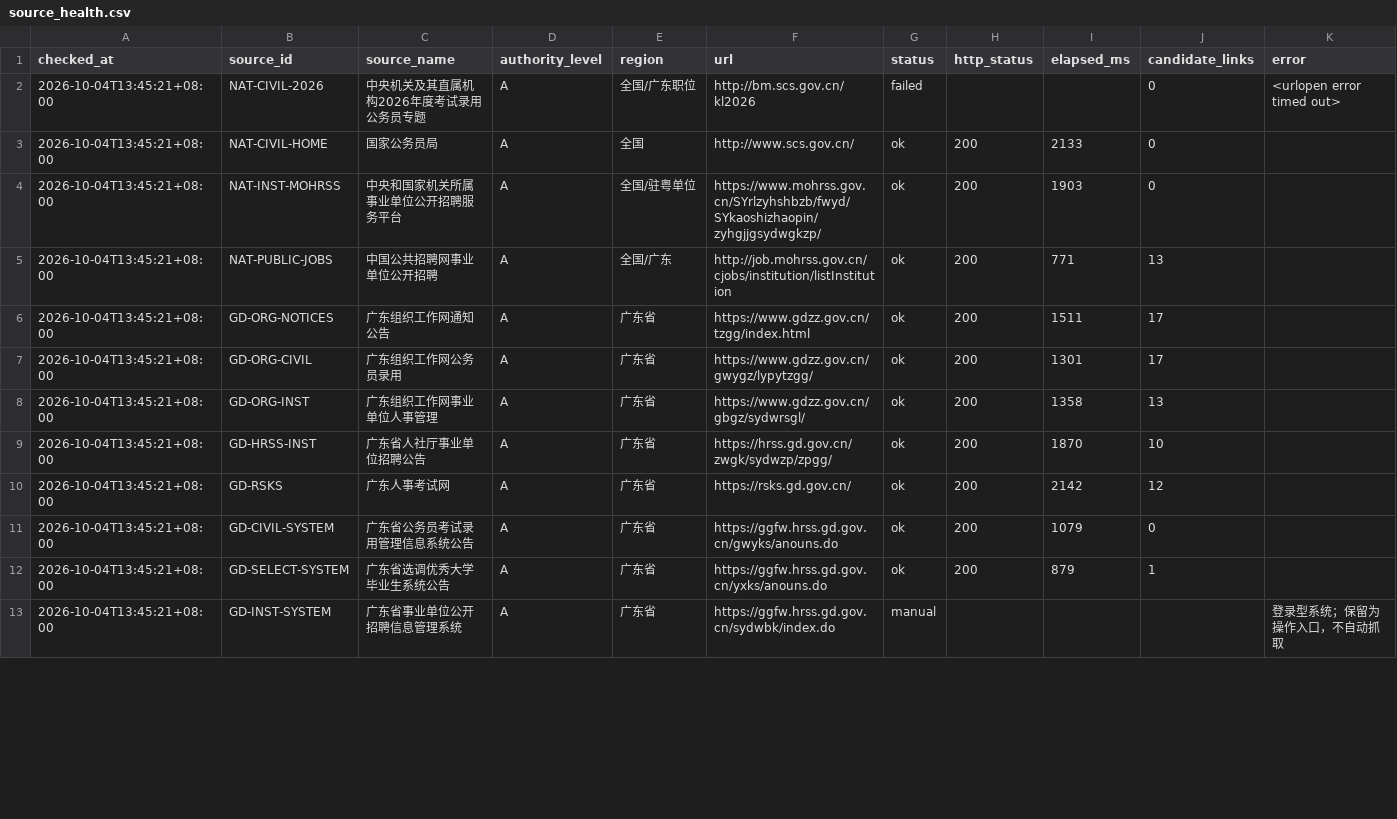
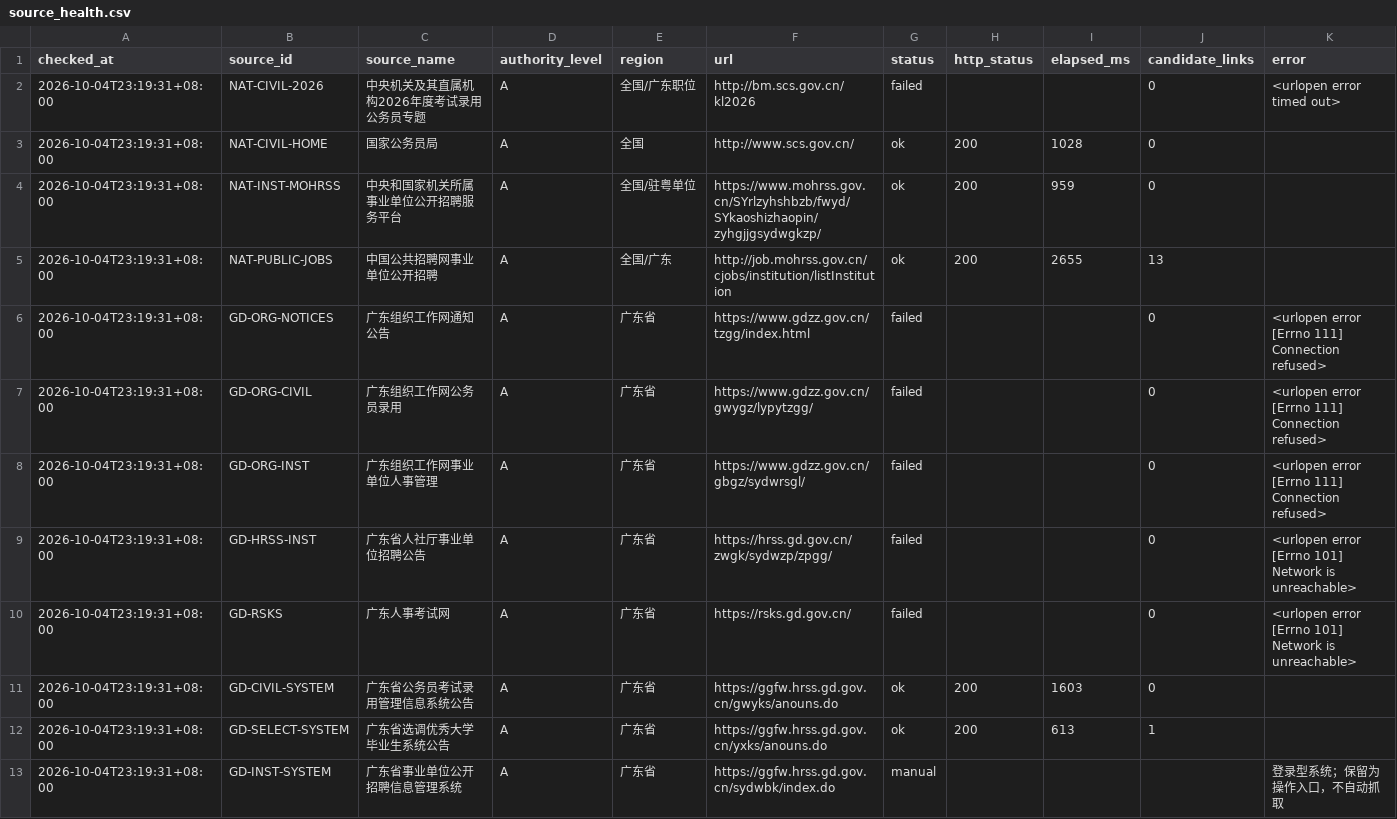
Before and after one commit to hrj-11055/guangdong-public-jobs-monitor, a CSV file: data/source_health.csv, drawn as a sheet; only a part is shown; the diff covers the shown part only.

```diff
--- a/data/source_health.csv
+++ b/data/source_health.csv
@@ -1,13 +1,13 @@
 checked_at,source_id,source_name,authority_level,region,url,status,http_status,elapsed_ms,candidate_links,error
-2026-10-04T13:45:21+08:00,NAT-CIVIL-2026,中央机关及其直属机构2026年度考试录用公务员专题,A,全国/广东职位,http://bm.scs.gov.cn/kl2026,failed,,,0,<urlopen error timed out>
-2026-10-04T13:45:21+08:00,NAT-CIVIL-HOME,国家公务员局,A,全国,http://www.scs.gov.cn/,ok,200,2133,0,
-2026-10-04T13:45:21+08:00,NAT-INST-MOHRSS,中央和国家机关所属事业单位公开招聘服务平台,A,全国/驻粤单位,https://www.mohrss.gov.cn/SYrlzyhshbzb/fwyd/SYkaoshizhaopin/zyhgjjgsydwgkzp/,ok,200,1903,0,
-2026-10-04T13:45:21+08:00,NAT-PUBLIC-JOBS,中国公共招聘网事业单位公开招聘,A,全国/广东,http://job.mohrss.gov.cn/cjobs/institution/listInstitution,ok,200,771,13,
-2026-10-04T13:45:21+08:00,GD-ORG-NOTICES,广东组织工作网通知公告,A,广东省,https://www.gdzz.gov.cn/tzgg/index.html,ok,200,1511,17,
-2026-10-04T13:45:21+08:00,GD-ORG-CIVIL,广东组织工作网公务员录用,A,广东省,https://www.gdzz.gov.cn/gwygz/lypytzgg/,ok,200,1301,17,
-2026-10-04T13:45:21+08:00,GD-ORG-INST,广东组织工作网事业单位人事管理,A,广东省,https://www.gdzz.gov.cn/gbgz/sydwrsgl/,ok,200,1358,13,
-2026-10-04T13:45:21+08:00,GD-HRSS-INST,广东省人社厅事业单位招聘公告,A,广东省,https://hrss.gd.gov.cn/zwgk/sydwzp/zpgg/,ok,200,1870,10,
-2026-10-04T13:45:21+08:00,GD-RSKS,广东人事考试网,A,广东省,https://rsks.gd.gov.cn/,ok,200,2142,12,
-2026-10-04T13:45:21+08:00,GD-CIVIL-SYSTEM,广东省公务员考试录用管理信息系统公告,A,广东省,https://ggfw.hrss.gd.gov.cn/gwyks/anouns.do,ok,200,1079,0,
-2026-10-04T13:45:21+08:00,GD-SELECT-SYSTEM,广东省选调优秀大学毕业生系统公告,A,广东省,https://ggfw.hrss.gd.gov.cn/yxks/anouns.do,ok,200,879,1,
-2026-10-04T13:45:21+08:00,GD-INST-SYSTEM,广东省事业单位公开招聘信息管理系统,A,广东省,https://ggfw.hrss.gd.gov.cn/sydwbk/index.do,manual,,,,登录型系统；保留为操作入口，不自动抓取
+2026-10-04T23:19:31+08:00,NAT-CIVIL-2026,中央机关及其直属机构2026年度考试录用公务员专题,A,全国/广东职位,http://bm.scs.gov.cn/kl2026,failed,,,0,<urlopen error timed out>
+2026-10-04T23:19:31+08:00,NAT-CIVIL-HOME,国家公务员局,A,全国,http://www.scs.gov.cn/,ok,200,1028,0,
+2026-10-04T23:19:31+08:00,NAT-INST-MOHRSS,中央和国家机关所属事业单位公开招聘服务平台,A,全国/驻粤单位,https://www.mohrss.gov.cn/SYrlzyhshbzb/fwyd/SYkaoshizhaopin/zyhgjjgsydwgkzp/,ok,200,959,0,
+2026-10-04T23:19:31+08:00,NAT-PUBLIC-JOBS,中国公共招聘网事业单位公开招聘,A,全国/广东,http://job.mohrss.gov.cn/cjobs/institution/listInstitution,ok,200,2655,13,
+2026-10-04T23:19:31+08:00,GD-ORG-NOTICES,广东组织工作网通知公告,A,广东省,https://www.gdzz.gov.cn/tzgg/index.html,failed,,,0,<urlopen error [Errno 111] Connection refused>
+2026-10-04T23:19:31+08:00,GD-ORG-CIVIL,广东组织工作网公务员录用,A,广东省,https://www.gdzz.gov.cn/gwygz/lypytzgg/,failed,,,0,<urlopen error [Errno 111] Connection refused>
+2026-10-04T23:19:31+08:00,GD-ORG-INST,广东组织工作网事业单位人事管理,A,广东省,https://www.gdzz.gov.cn/gbgz/sydwrsgl/,failed,,,0,<urlopen error [Errno 111] Connection refused>
+2026-10-04T23:19:31+08:00,GD-HRSS-INST,广东省人社厅事业单位招聘公告,A,广东省,https://hrss.gd.gov.cn/zwgk/sydwzp/zpgg/,failed,,,0,<urlopen error [Errno 101] Network is unreachable>
+2026-10-04T23:19:31+08:00,GD-RSKS,广东人事考试网,A,广东省,https://rsks.gd.gov.cn/,failed,,,0,<urlopen error [Errno 101] Network is unreachable>
+2026-10-04T23:19:31+08:00,GD-CIVIL-SYSTEM,广东省公务员考试录用管理信息系统公告,A,广东省,https://ggfw.hrss.gd.gov.cn/gwyks/anouns.do,ok,200,1603,0,
+2026-10-04T23:19:31+08:00,GD-SELECT-SYSTEM,广东省选调优秀大学毕业生系统公告,A,广东省,https://ggfw.hrss.gd.gov.cn/yxks/anouns.do,ok,200,613,1,
+2026-10-04T23:19:31+08:00,GD-INST-SYSTEM,广东省事业单位公开招聘信息管理系统,A,广东省,https://ggfw.hrss.gd.gov.cn/sydwbk/index.do,manual,,,,登录型系统；保留为操作入口，不自动抓取
```
Also changed, not shown: 77 edited cells elsewhere in this file, data/notices.csv, 2 other files.
